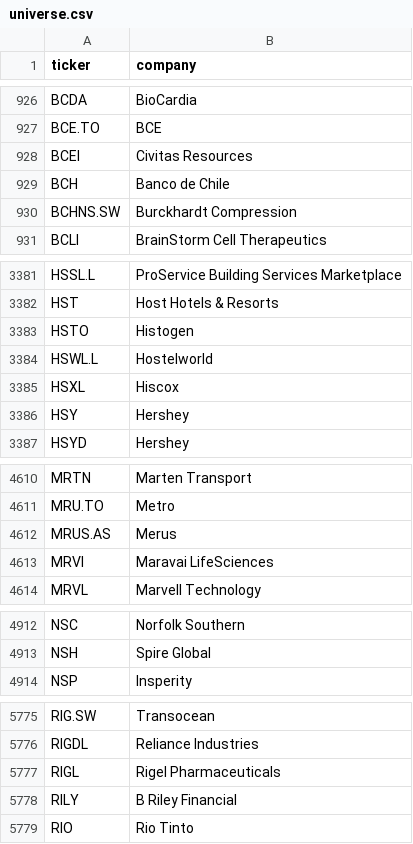
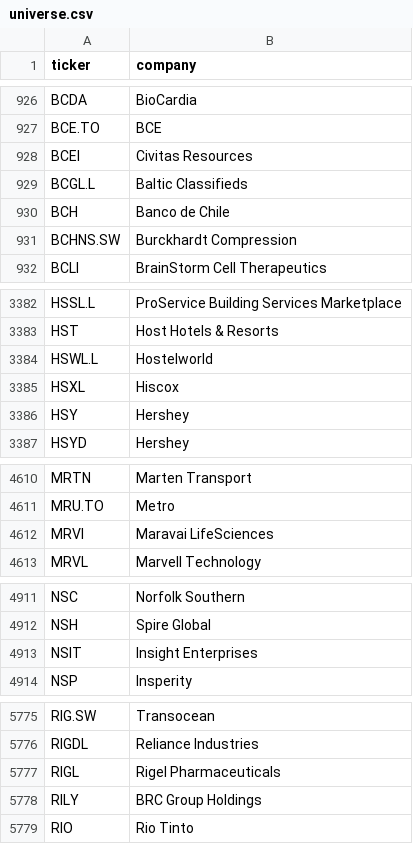
Before and after one commit to andrei1234D/GPT5, a CSV file: data/universe.csv, drawn as a sheet; only a part is shown, gaps mark what is left out.

```diff
--- a/data/universe.csv
+++ b/data/universe.csv
@@ -928,2 +928,3 @@ BCE.TO,BCE
 BCEI,Civitas Resources
+BCGL.L,Baltic Classifieds
 BCH,Banco de Chile
@@ -3382,3 +3383,2 @@ HSSL.L,ProService Building Services Marketplace
 HST,Host Hotels & Resorts
-HSTO,Histogen
 HSWL.L,Hostelworld
@@ -4611,3 +4611,2 @@ MRTN,Marten Transport
 MRU.TO,Metro
-MRUS.AS,Merus
 MRVI,Maravai LifeSciences
@@ -4913,2 +4912,3 @@ NSC,Norfolk Southern
 NSH,Spire Global
+NSIT,Insight Enterprises
 NSP,Insperity
@@ -5777,3 +5777,3 @@ RIGDL,Reliance Industries
 RIGL,Rigel Pharmaceuticals
-RILY,B Riley Financial
+RILY,BRC Group Holdings
 RIO,Rio Tinto
```
Also changed, not shown: data/stage1_enhancer_bonus.csv, data/stage1_kept.csv, 4 other files.
